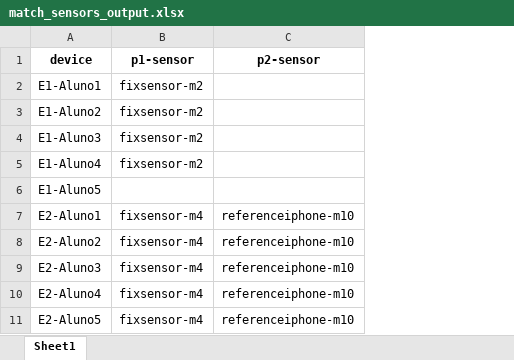
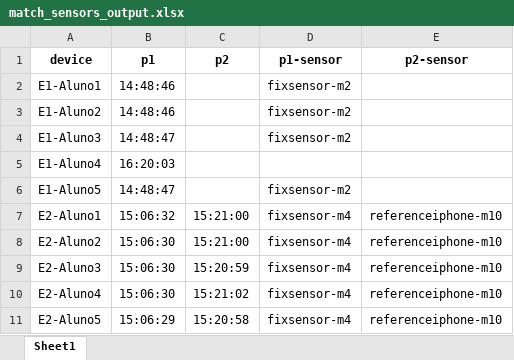
Before and after one commit to GabrielaNara/smartphone_sound_calibration, an Excel workbook: outputs/match_sensors_output.xlsx, sheet Sheet1, drawn as a sheet; values as stored, in another font and other column widths than the file's, no borders; addresses are those after the commit; the diff names each change by its address in the sheet, - before the commit and + after, or states it on an @@ line.

```diff
--- a/outputs/match_sensors_output.xlsx (sheet Sheet1)
+++ b/outputs/match_sensors_output.xlsx (sheet Sheet1)
+column B (p1), rows 2-11: 14:48:46 | 14:48:46 | 14:48:47 | 16:20:03 | 14:48:47 | 15:06:32 | 15:06:30 | 15:06:30 | 15:06:30 | 15:06:29
+column C (p2), rows 7-11: 15:21:00 | 15:21:00 | 15:20:59 | 15:21:02 | 15:20:58
-D5 (p1-sensor): fixsensor-m2
+D5 (p1-sensor): (empty)
-D6 (p1-sensor): (empty)
+D6 (p1-sensor): fixsensor-m2
```
Also changed, not shown: calibration-devices.xlsx, outputs/frequency_domain_by_sensor/frequency_fixsensor-m4_.xlsx, 43 other files.
